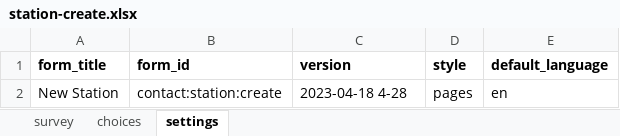
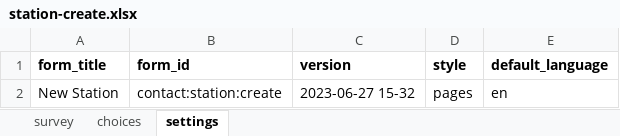
Before and after one commit to Malawi-DCCMS/daily-register, an Excel workbook: forms/contact/station-create.xlsx, sheet settings, drawn as a sheet; values as stored, in another font and other column widths than the file's, no borders; the diff names each change by its address in the sheet, - before the commit and + after, or states it on an @@ line.

```diff
--- a/forms/contact/station-create.xlsx (sheet settings)
+++ b/forms/contact/station-create.xlsx (sheet settings)
-C2 (version): 2023-04-18 4-28
+C2 (version): 2023-06-27 15-32
```
Also changed, not shown: sheet survey.
